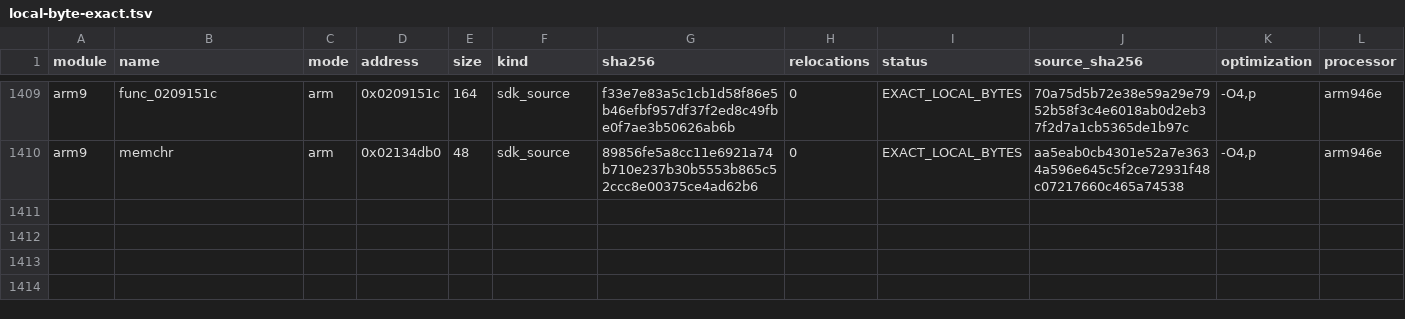
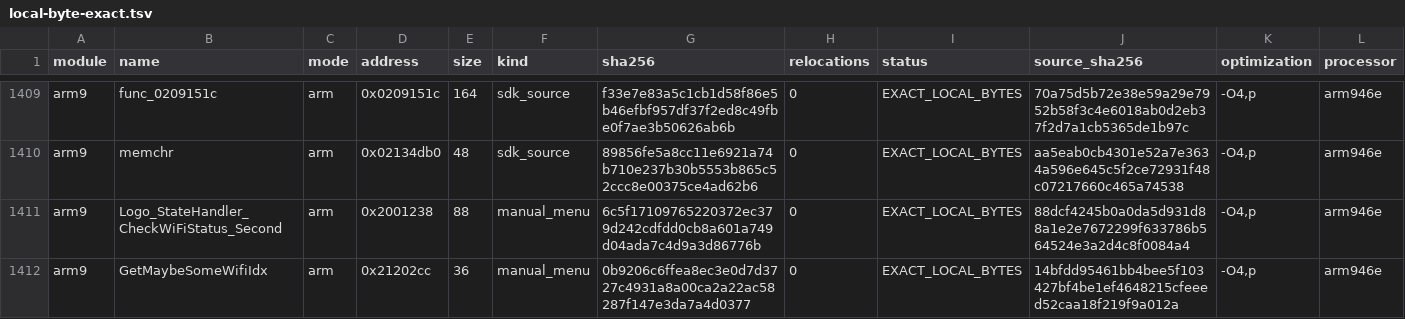
Before and after one commit to RonyxDumb/mkds, a TSV file: verification/local-byte-exact.tsv, drawn as a sheet; only a part is shown, gaps mark what is left out; the diff names each change by its address in the sheet, - before the commit and + after, or states it on an @@ line.

```diff
--- a/verification/local-byte-exact.tsv
+++ b/verification/local-byte-exact.tsv
+row 1411: arm9 | Logo_StateHandler_CheckWiFiStatus_Second | arm | 0x2001238 | 88 | manual_menu | 6c5f17109765220372ec379d242cdfdd0cb8a601a749d04ada7c4d9a3d86776b | 0 | EXACT_LOCAL_BYTES | 88dcf4245b0a0da5d931d88a1e2e7672299f633786b564524e3a2d4c8f0084a4 | -O4,p | arm946e
+row 1412: arm9 | GetMaybeSomeWifiIdx | arm | 0x21202cc | 36 | manual_menu | 0b9206c6ffea8ec3e0d7d3727c4931a8a00ca2a22ac58287f147e3da7a4d0377 | 0 | EXACT_LOCAL_BYTES | 14bfdd95461bb4bee5f103427bf4be1ef4648215cfeeed52caa18f219f9a012a | -O4,p | arm946e
```
Also changed, not shown: verification/local-linked-byte-exact.tsv, verification/sdk-extra-symbols.tsv, 33 other files.
